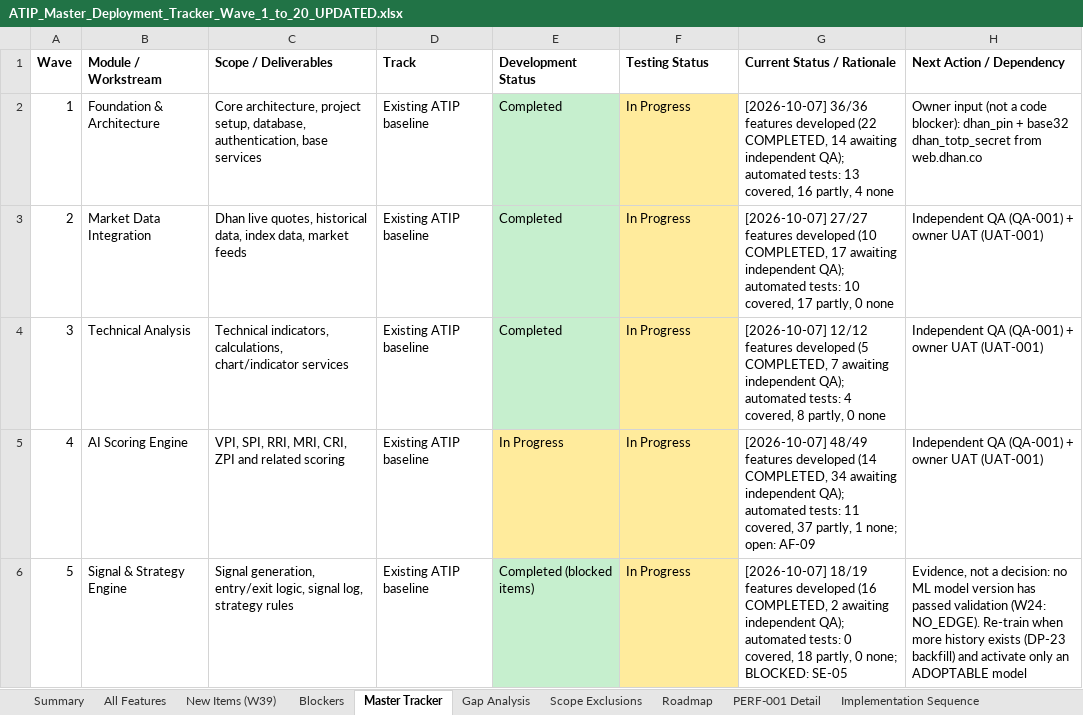
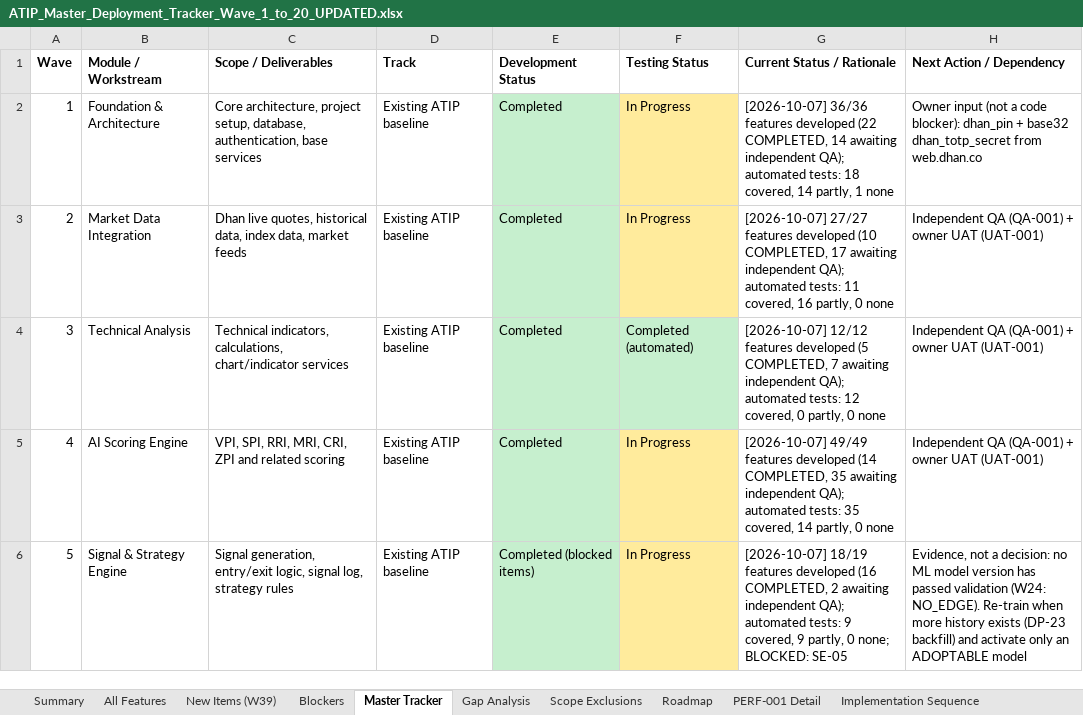
Before and after one commit to sanjaymorankar-debug/ATIP-DEV, an Excel workbook: docs/ATIP_Master_Deployment_Tracker_Wave_1_to_20_UPDATED.xlsx, sheet Master Tracker, drawn as a sheet; only a part is shown; values as stored, in another font and other column widths than the file's, no borders; the diff covers the shown part only; the diff names each change by its address in the sheet, - before the commit and + after, or states it on an @@ line.

```diff
--- a/docs/ATIP_Master_Deployment_Tracker_Wave_1_to_20_UPDATED.xlsx (sheet Master Tracker)
+++ b/docs/ATIP_Master_Deployment_Tracker_Wave_1_to_20_UPDATED.xlsx (sheet Master Tracker)
-G2 (Current Status / Rationale): …automated tests: 13 covered, 16 partly, 4 none
+G2 (Current Status / Rationale): …automated tests: 18 covered, 14 partly, 1 none
-G3 (Current Status / Rationale): …automated tests: 10 covered, 17 partly, 0…
+G3 (Current Status / Rationale): …automated tests: 11 covered, 16 partly, 0…
-F4 (Testing Status): In Progress
+F4 (Testing Status): Completed (automated)
-F4 fill: #FFEB9C
+F4 fill: #C6EFCE
-G4 (Current Status / Rationale): …automated tests: 4 covered, 8 partly, 0…
+G4 (Current Status / Rationale): …automated tests: 12 covered, 0 partly, 0…
-E5 (Development Status): In Progress
+E5 (Development Status): Completed
-E5 fill: #FFEB9C
+E5 fill: #C6EFCE
-G5 (Current Status / Rationale): [2026-10-07] 48/49 features developed (14 COMPLETED, 34 awaiting independent QA); automated tests: 11 covered, 37 partly, 1 none; open: AF-09
+G5 (Current Status / Rationale): [2026-10-07] 49/49 features developed (14 COMPLETED, 35 awaiting independent QA); automated tests: 35 covered, 14 partly, 0 none
-G6 (Current Status / Rationale): …automated tests: 0 covered, 18 partly, 0…
+G6 (Current Status / Rationale): …automated tests: 9 covered, 9 partly, 0…
```
Also changed, not shown: 18 edited cells and cell formats elsewhere in this sheet, sheet All Features, sheet New Items (W39), sheet Owner CSV vs repo, sheet Summary, sheet PERF-001 Detail, sheet Implementation Sequence, 2 more sheets, 2 other files.
